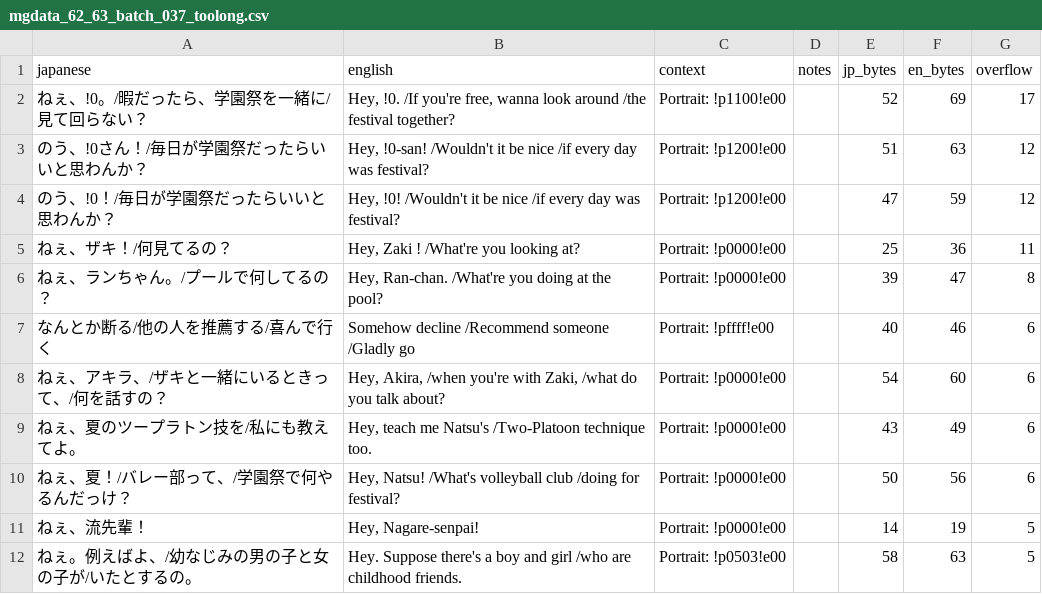
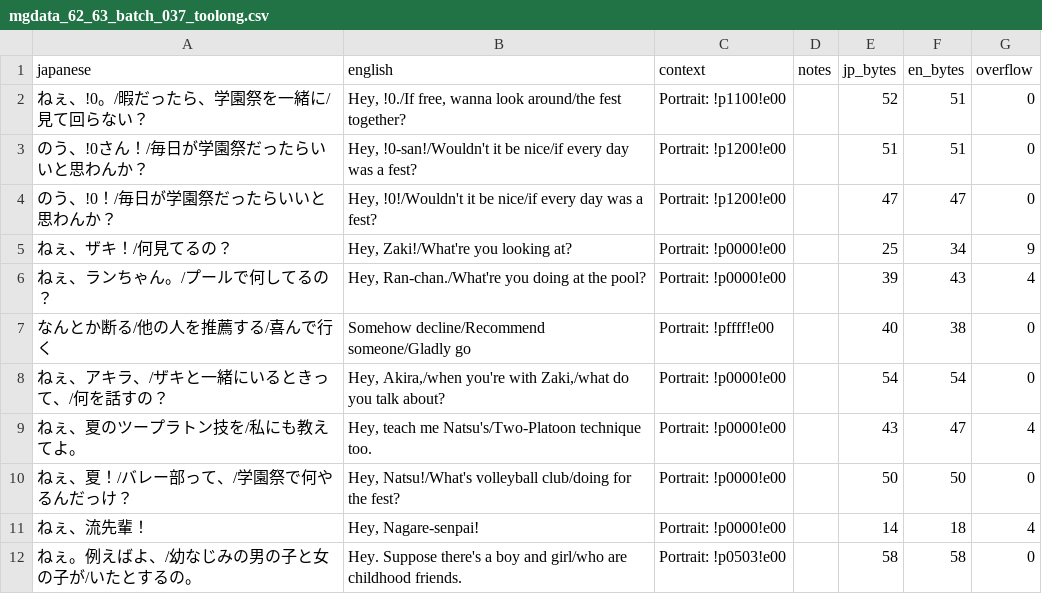
Before and after one commit to billymonks/nekketsu-nikki-eng, a CSV file: translations/toolong_reports/mgdata_62_63_batch_037_toolong.csv, drawn as a sheet; only a part is shown; the diff covers the shown part only.

```diff
--- a/translations/toolong_reports/mgdata_62_63_batch_037_toolong.csv
+++ b/translations/toolong_reports/mgdata_62_63_batch_037_toolong.csv
@@ -1,12 +1,12 @@
 "japanese","english","context","notes","jp_bytes","en_bytes","overflow"
-"ねぇ、!0。/暇だったら、学園祭を一緒に/見て回らない？","Hey,  !0. /If you're free, wanna look around  /the festival together?","Portrait: !p1100!e00","","52","69","17"
-"のう、!0さん！/毎日が学園祭だったらいいと思わんか？","Hey,  !0-san! /Wouldn't it be nice  /if every day was festival?","Portrait: !p1200!e00","","51","63","12"
-"のう、!0！/毎日が学園祭だったらいいと思わんか？","Hey,  !0! /Wouldn't it be nice  /if every day was festival?","Portrait: !p1200!e00","","47","59","12"
-"ねぇ、ザキ！/何見てるの？","Hey, Zaki ! /What're you looking at?","Portrait: !p0000!e00","","25","36","11"
-"ねぇ、ランちゃん。/プールで何してるの？","Hey, Ran-chan.  /What're you doing at the pool?","Portrait: !p0000!e00","","39","47","8"
-"なんとか断る/他の人を推薦する/喜んで行く","Somehow decline /Recommend someone  /Gladly go","Portrait: !pffff!e00","","40","46","6"
-"ねぇ、アキラ、/ザキと一緒にいるときって、/何を話すの？","Hey, Akira, /when you're with Zaki, /what do you talk about?","Portrait: !p0000!e00","","54","60","6"
-"ねぇ、夏のツープラトン技を/私にも教えてよ。","Hey, teach me Natsu's /Two-Platoon technique too.","Portrait: !p0000!e00","","43","49","6"
-"ねぇ、夏！/バレー部って、/学園祭で何やるんだっけ？","Hey, Natsu! /What's volleyball club /doing for festival?","Portrait: !p0000!e00","","50","56","6"
-"ねぇ、流先輩！","Hey, Nagare-senpai!","Portrait: !p0000!e00","","14","19","5"
-"ねぇ。例えばよ、/幼なじみの男の子と女の子が/いたとするの。","Hey. Suppose there's a boy and girl /who are childhood friends.","Portrait: !p0503!e00","","58","63","5"
+"ねぇ、!0。/暇だったら、学園祭を一緒に/見て回らない？","Hey, !0./If free, wanna look around/the fest together?","Portrait: !p1100!e00","","52","51","0"
+"のう、!0さん！/毎日が学園祭だったらいいと思わんか？","Hey, !0-san!/Wouldn't it be nice/if every day was a fest?","Portrait: !p1200!e00","","51","51","0"
+"のう、!0！/毎日が学園祭だったらいいと思わんか？","Hey, !0!/Wouldn't it be nice/if every day was a fest?","Portrait: !p1200!e00","","47","47","0"
+"ねぇ、ザキ！/何見てるの？","Hey, Zaki!/What're you looking at?","Portrait: !p0000!e00","","25","34","9"
+"ねぇ、ランちゃん。/プールで何してるの？","Hey, Ran-chan./What're you doing at the pool?","Portrait: !p0000!e00","","39","43","4"
+"なんとか断る/他の人を推薦する/喜んで行く","Somehow decline/Recommend someone/Gladly go","Portrait: !pffff!e00","","40","38","0"
+"ねぇ、アキラ、/ザキと一緒にいるときって、/何を話すの？","Hey, Akira,/when you're with Zaki,/what do you talk about?","Portrait: !p0000!e00","","54","54","0"
+"ねぇ、夏のツープラトン技を/私にも教えてよ。","Hey, teach me Natsu's/Two-Platoon technique too.","Portrait: !p0000!e00","","43","47","4"
+"ねぇ、夏！/バレー部って、/学園祭で何やるんだっけ？","Hey, Natsu!/What's volleyball club/doing for the fest?","Portrait: !p0000!e00","","50","50","0"
+"ねぇ、流先輩！","Hey, Nagare-senpai!","Portrait: !p0000!e00","","14","18","4"
+"ねぇ。例えばよ、/幼なじみの男の子と女の子が/いたとするの。","Hey. Suppose there's a boy and girl/who are childhood friends.","Portrait: !p0503!e00","","58","58","0"
```
Also changed, not shown: 49 edited cells elsewhere in this file, translations/toolong_reports/mgdata_62_63_batch_031_toolong.csv, translations/toolong_reports/mgdata_62_63_batch_032_toolong.csv, 10 other files.
